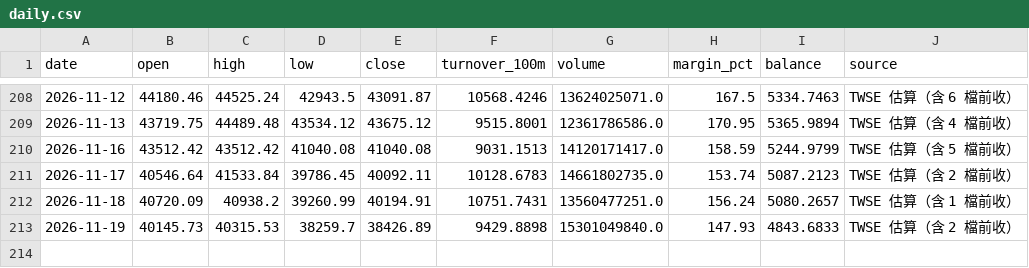
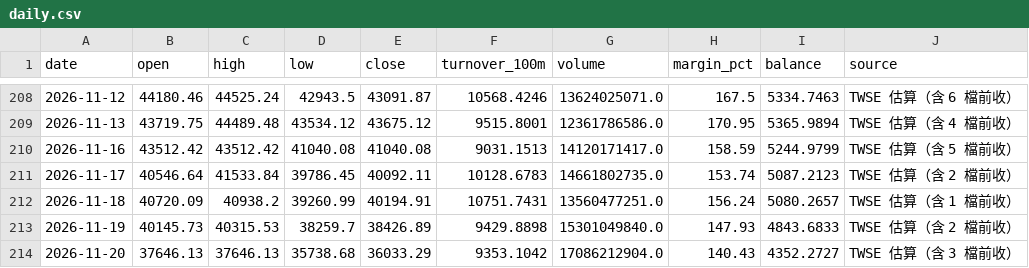
Before and after one commit to ian78120810-boop/ian-market-app, a CSV file: site/data/daily.csv, drawn as a sheet; only a part is shown, gaps mark what is left out; the diff names each change by its address in the sheet, - before the commit and + after, or states it on an @@ line.

```diff
--- a/site/data/daily.csv
+++ b/site/data/daily.csv
+row 214: 2026-11-20 | 37646.13 | 37646.13 | 35738.68 | 36033.29 | 9353.1042 | 17086212904.0 | 140.43 | 4352.2727 | TWSE 估算（含 3 檔前收）
```
Also changed, not shown: 1 other file.
